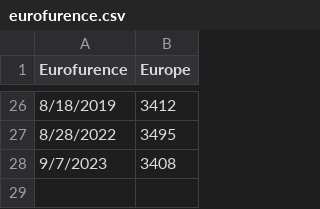
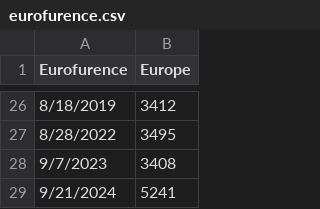
Before and after one commit to huehuecoyotl/furry-con-data, a CSV file: raw_data/eurofurence.csv, drawn as a sheet; only a part is shown, gaps mark what is left out.

Commit message:
eurofurence

```diff
--- a/raw_data/eurofurence.csv
+++ b/raw_data/eurofurence.csv
@@ -28 +28,2 @@ Eurofurence,Europe
 9/7/2023,3408
+9/21/2024,5241
```
